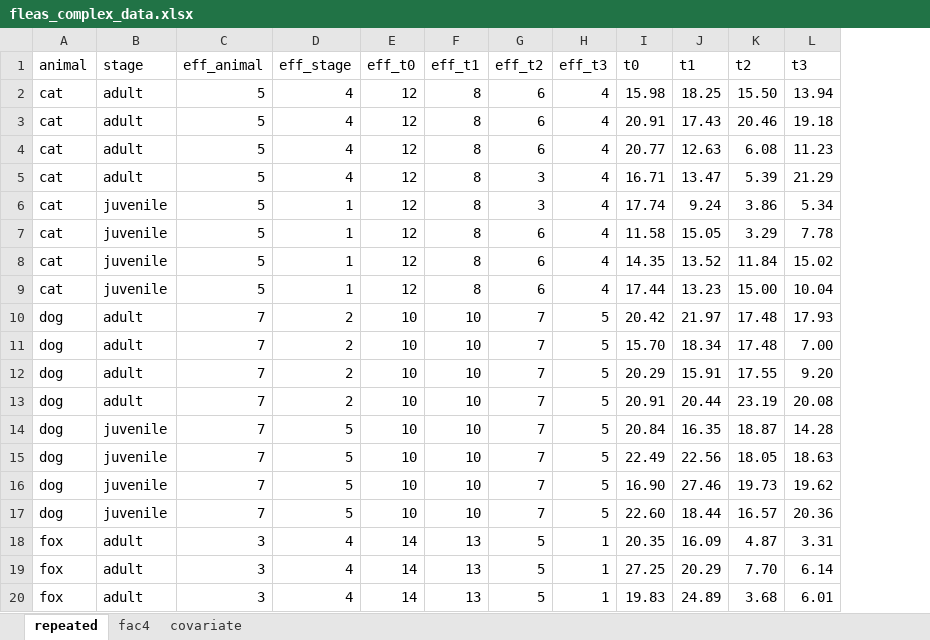
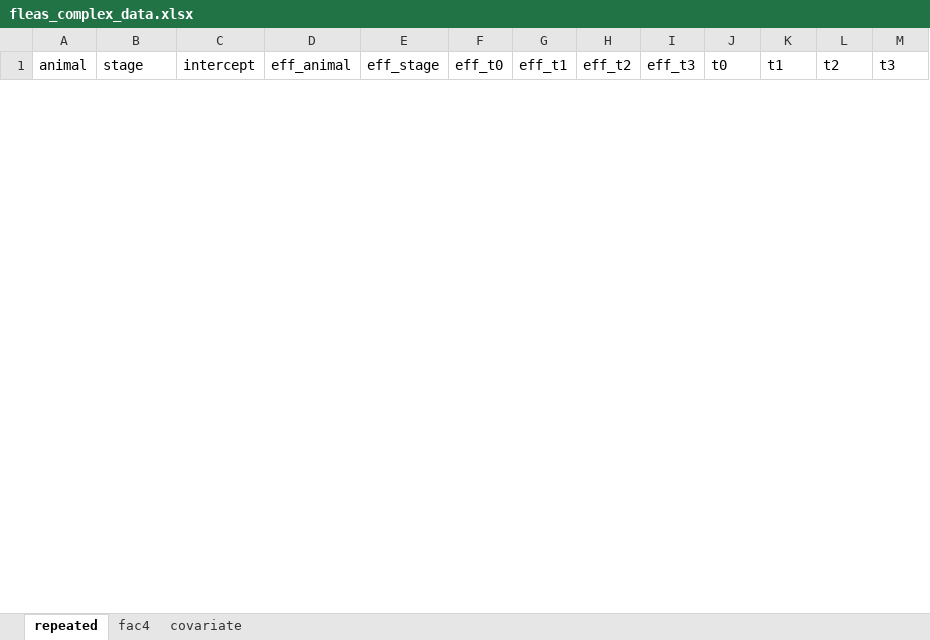
Before and after one commit to jkruppa/jkruppa.github.io, an Excel workbook: data/fleas_complex_data.xlsx, sheet repeated, drawn as a sheet; only a part is shown; values as stored, in another font and other column widths than the file's, no borders; removed rows and columns are numbered as before the commit, all else as after; the diff covers the shown part only; the diff names each change by its address in the sheet, - before the commit and + after, or states it on an @@ line.

```diff
--- a/data/fleas_complex_data.xlsx (sheet repeated)
+++ b/data/fleas_complex_data.xlsx (sheet repeated)
+column C (intercept), empty
-row 2: cat | adult | 5 | 4 | 12 | 8 | 6 | 4 | 15.98 | 18.25 | 15.50 | 13.94
-row 3: cat | adult | 5 | 4 | 12 | 8 | 6 | 4 | 20.91 | 17.43 | 20.46 | 19.18
-row 4: cat | adult | 5 | 4 | 12 | 8 | 6 | 4 | 20.77 | 12.63 | 6.08 | 11.23
-row 5: cat | adult | 5 | 4 | 12 | 8 | 3 | 4 | 16.71 | 13.47 | 5.39 | 21.29
-row 6: cat | juvenile | 5 | 1 | 12 | 8 | 3 | 4 | 17.74 | 9.24 | 3.86 | 5.34
-row 7: cat | juvenile | 5 | 1 | 12 | 8 | 6 | 4 | 11.58 | 15.05 | 3.29 | 7.78
-row 8: cat | juvenile | 5 | 1 | 12 | 8 | 6 | 4 | 14.35 | 13.52 | 11.84 | 15.02
-row 9: cat | juvenile | 5 | 1 | 12 | 8 | 6 | 4 | 17.44 | 13.23 | 15.00 | 10.04
-row 10: dog | adult | 7 | 2 | 10 | 10 | 7 | 5 | 20.42 | 21.97 | 17.48 | 17.93
-row 11: dog | adult | 7 | 2 | 10 | 10 | 7 | 5 | 15.70 | 18.34 | 17.48 | 7.00
-row 12: dog | adult | 7 | 2 | 10 | 10 | 7 | 5 | 20.29 | 15.91 | 17.55 | 9.20
-row 13: dog | adult | 7 | 2 | 10 | 10 | 7 | 5 | 20.91 | 20.44 | 23.19 | 20.08
-row 14: dog | juvenile | 7 | 5 | 10 | 10 | 7 | 5 | 20.84 | 16.35 | 18.87 | 14.28
-row 15: dog | juvenile | 7 | 5 | 10 | 10 | 7 | 5 | 22.49 | 22.56 | 18.05 | 18.63
-row 16: dog | juvenile | 7 | 5 | 10 | 10 | 7 | 5 | 16.90 | 27.46 | 19.73 | 19.62
-row 17: dog | juvenile | 7 | 5 | 10 | 10 | 7 | 5 | 22.60 | 18.44 | 16.57 | 20.36
-row 18: fox | adult | 3 | 4 | 14 | 13 | 5 | 1 | 20.35 | 16.09 | 4.87 | 3.31
-row 19: fox | adult | 3 | 4 | 14 | 13 | 5 | 1 | 27.25 | 20.29 | 7.70 | 6.14
-row 20: fox | adult | 3 | 4 | 14 | 13 | 5 | 1 | 19.83 | 24.89 | 3.68 | 6.01
```
Also changed, not shown: 24 added rows and 5 removed rows elsewhere in this sheet, sheet fac4, sheet covariate, formulas that keep their value, 10 other files.
